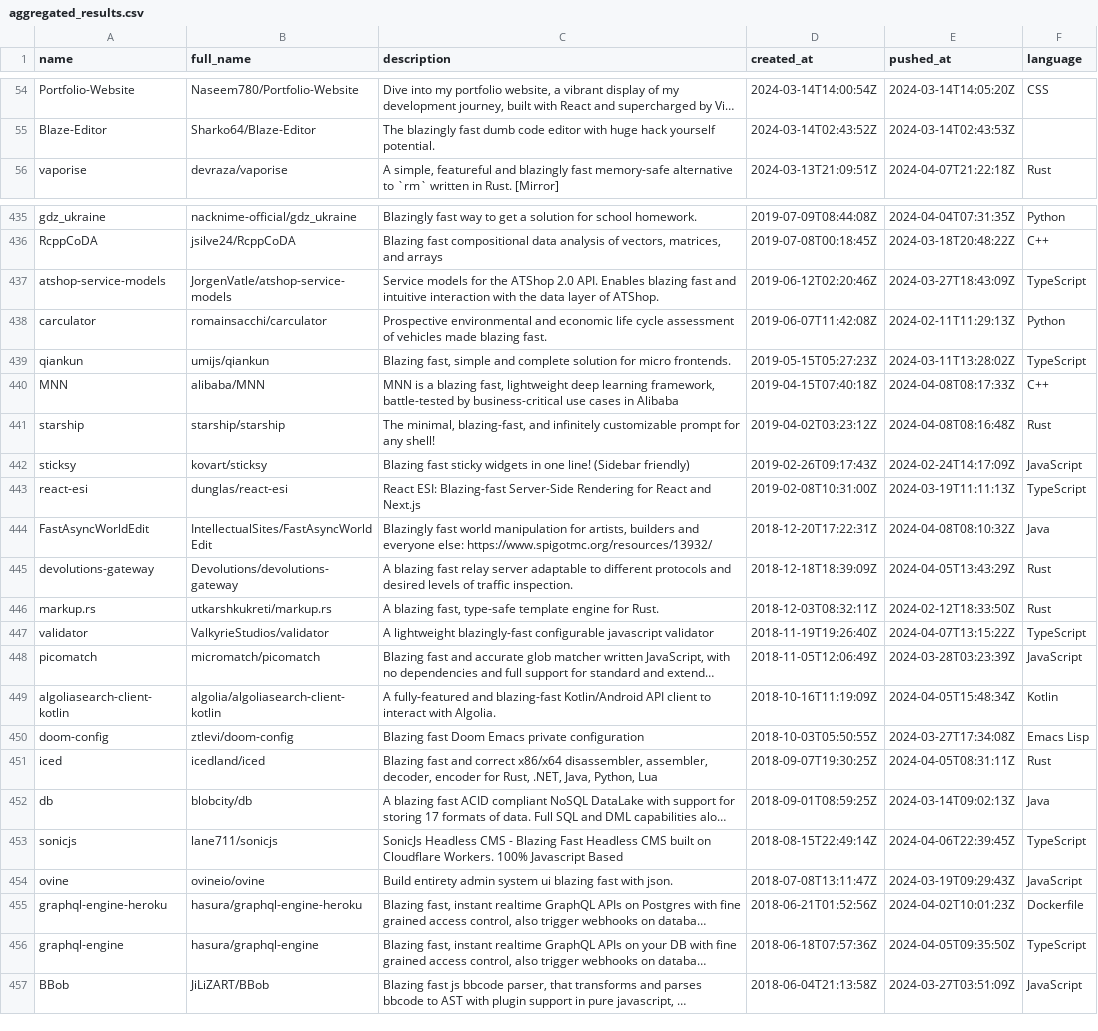
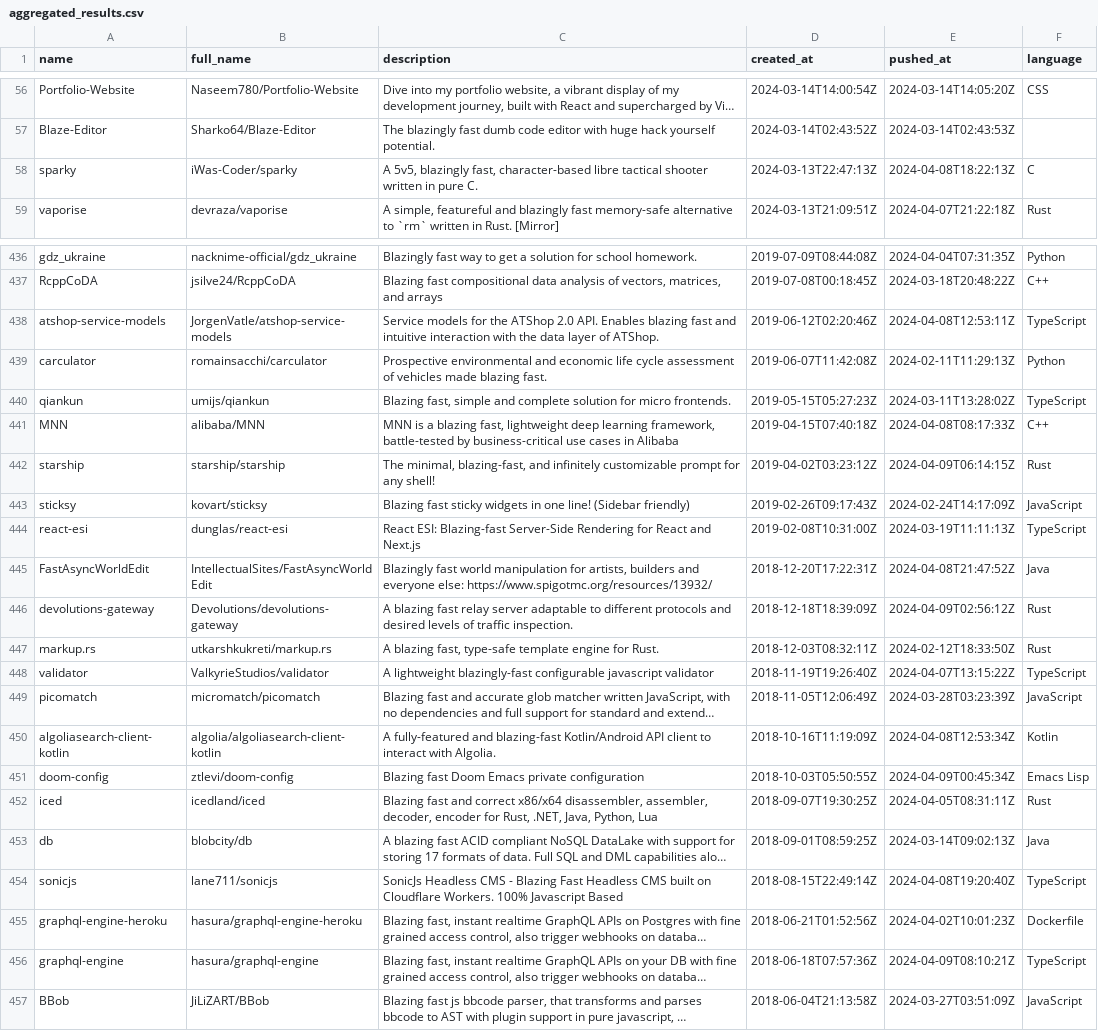
Before and after one commit to ninpnin/days-since-blazingly-fast, a CSV file: data/aggregated_results.csv, drawn as a sheet; only a part is shown, gaps mark what is left out; long unchanged cells end in …; removed rows and columns are numbered as before the commit, all else as after; the diff covers the shown part only; the diff names each change by its address in the sheet, - before the commit and + after, or states it on an @@ line.

```diff
--- a/data/aggregated_results.csv
+++ b/data/aggregated_results.csv
+row 58: sparky | iWas-Coder/sparky | A 5v5, blazingly fast, character-based libre tactical shooter written in pure C. | 2024-03-13T22:47:13Z | 2024-04-08T18:22:13Z | C
-E438 (pushed_at): 2024-03-27T18:43:09Z
+E438 (pushed_at): 2024-04-08T12:53:11Z
-E442 (pushed_at): 2024-04-08T08:16:48Z
+E442 (pushed_at): 2024-04-09T06:14:15Z
-E445 (pushed_at): 2024-04-08T08:10:32Z
+E445 (pushed_at): 2024-04-08T21:47:52Z
-E446 (pushed_at): 2024-04-05T13:43:29Z
+E446 (pushed_at): 2024-04-09T02:56:12Z
-E450 (pushed_at): 2024-04-05T15:48:34Z
+E450 (pushed_at): 2024-04-08T12:53:34Z
-E451 (pushed_at): 2024-03-27T17:34:08Z
+E451 (pushed_at): 2024-04-09T00:45:34Z
-E454 (pushed_at): 2024-04-06T22:39:45Z
+E454 (pushed_at): 2024-04-08T19:20:40Z
-row 454: ovine | ovineio/ovine | Build entirety admin system ui blazing fast with json. | 2018-07-08T13:11:47Z | 2024-03-19T09:29:43Z | JavaScript
-E456 (pushed_at): 2024-04-05T09:35:50Z
+E456 (pushed_at): 2024-04-09T08:10:21Z
```
Also changed, not shown: 3 added rows, 3 removed rows and 73 edited cells elsewhere in this file, data/frameworks_sorted.csv, data/sample.csv, 6 other files.
